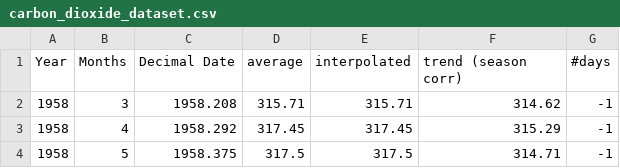
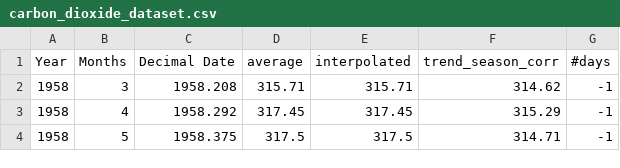
Before and after one commit to D-3nvironmentalist/Climate_Change_Project, a CSV file: assets/data/carbon_dioxide_dataset.csv, drawn as a sheet; only a part is shown.

Commit message:
initial_carbon_graphs

```diff
--- a/assets/data/carbon_dioxide_dataset.csv
+++ b/assets/data/carbon_dioxide_dataset.csv
@@ -1,2 +1,2 @@
-Year,Months,Decimal Date,average ,interpolated,trend (season corr),#days
+Year,Months,Decimal Date,average,interpolated,trend_season_corr,#days
 1958,3,1958.208,315.71,315.71,314.62,-1
```
Also changed, not shown: 2 other files.
